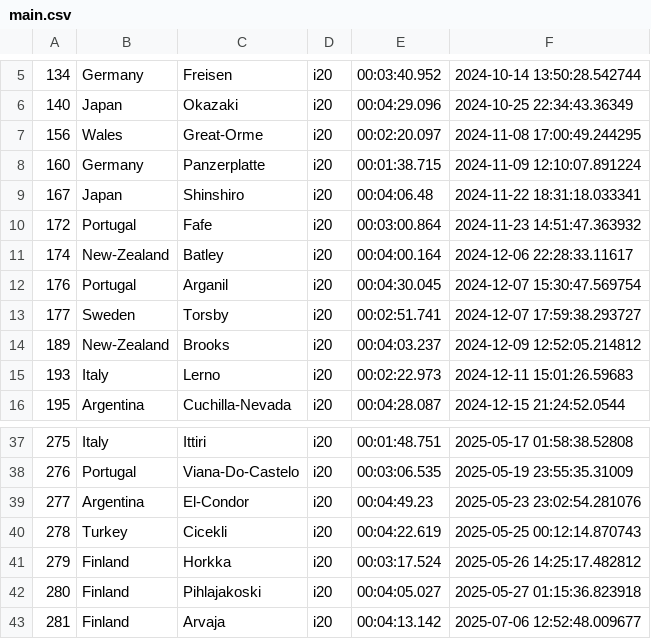
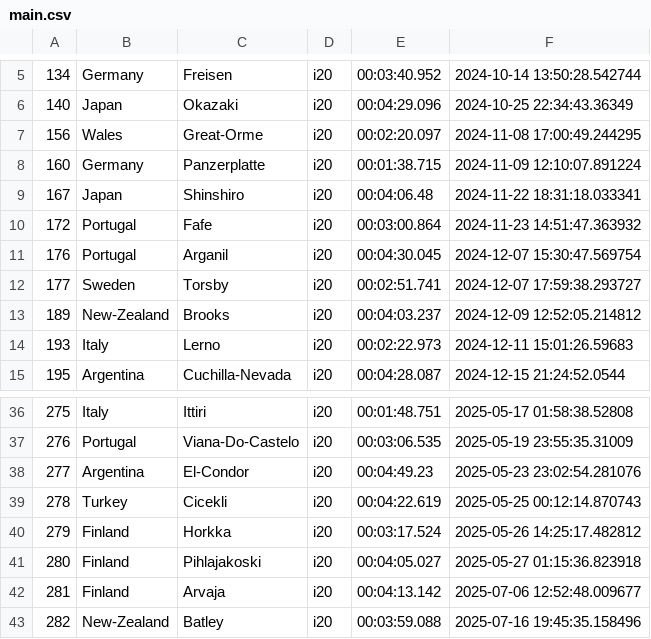
Before and after one commit to Mmathieus/rally-time-tracker, a CSV file: data/main.csv, drawn as a sheet; only a part is shown, gaps mark what is left out.

Commit message:
progress#2 : MAIN commands starting to work | help() ideas... | ...

```diff
--- a/data/main.csv
+++ b/data/main.csv
@@ -10,3 +10,2 @@
 172,Portugal,Fafe,i20,00:03:00.864,2024-11-23 14:51:47.363932
-174,New-Zealand,Batley,i20,00:04:00.164,2024-12-06 22:28:33.11617
 176,Portugal,Arganil,i20,00:04:30.045,2024-12-07 15:30:47.569754
@@ -43 +42,2 @@
 281,Finland,Arvaja,i20,00:04:13.142,2025-07-06 12:52:48.009677
+282,New-Zealand,Batley,i20,00:03:59.088,2025-07-16 19:45:35.158496
```
Also changed, not shown: data/history.csv, 3 other files.
